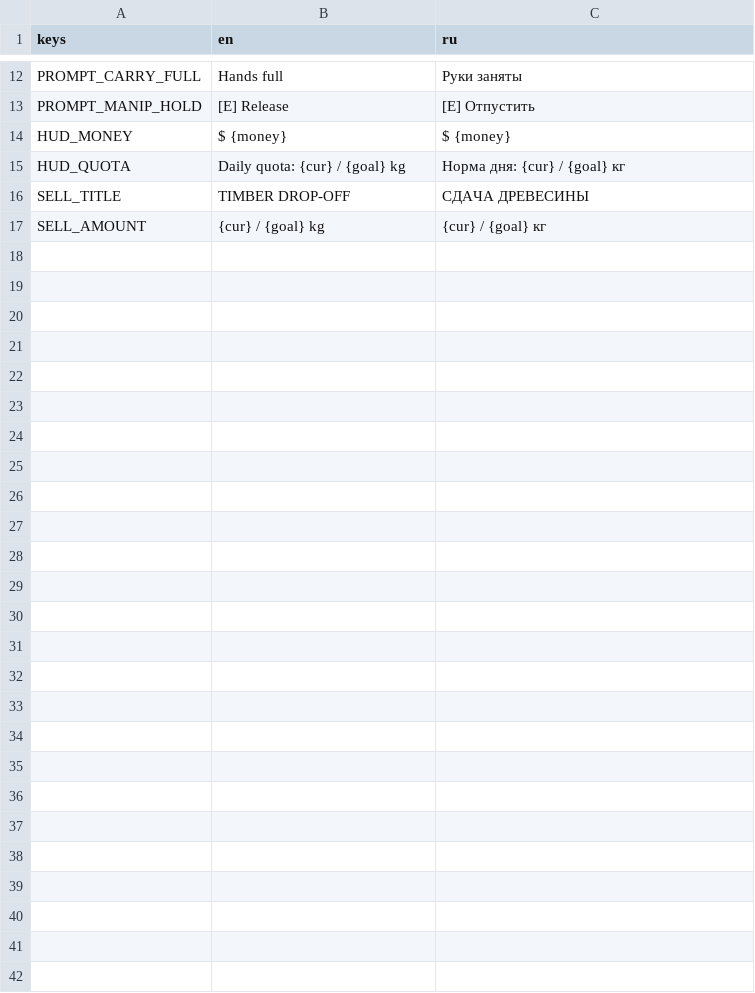
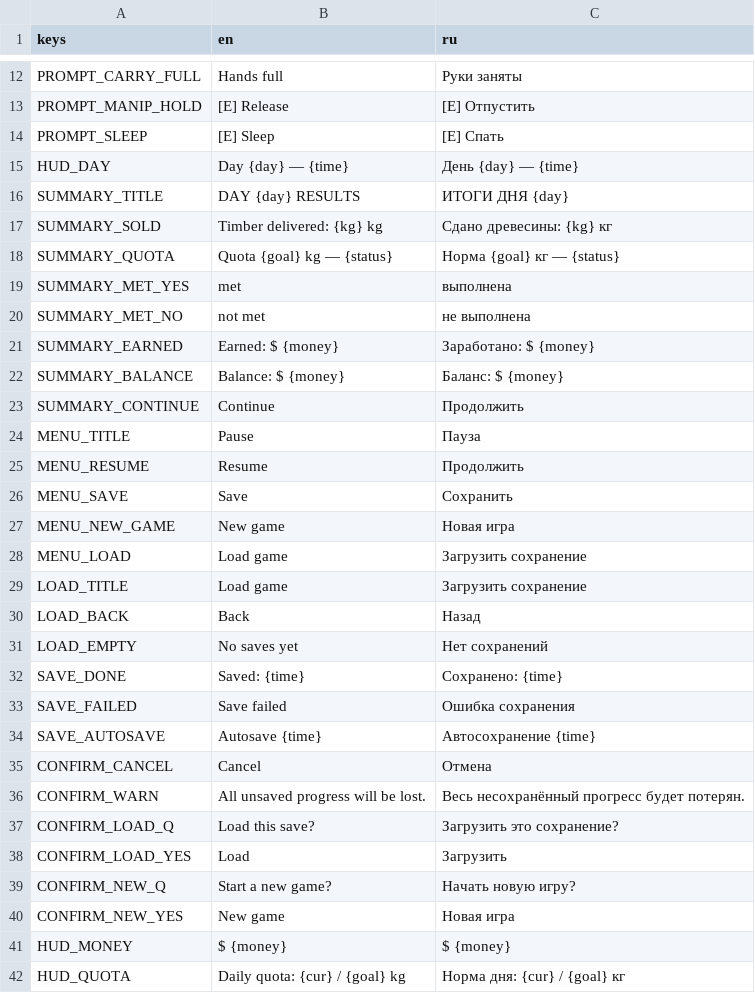
Before and after one commit to 9xxdpxx6/the-last-logger-v1, a CSV file: localization/translations.csv, drawn as a sheet; only a part is shown, gaps mark what is left out; the shorter side is filled out with more unchanged rows; the diff names each change by its address in the sheet, - before the commit and + after, or states it on an @@ line.

Commit message:
Add day/night cycle: sleep, day summary, save/load menu, daily economy
Day loop and surrounding systems, all UI routed through translations:

- DayNight autoload: 24h time-of-day, day counter, signals (time_changed,
  day_ended, new_day_started). Days roll over silently at midnight; sleeping
  in a bed shows the day summary and wakes at 06:00. Sleeping past midnight no
  longer double-counts the day.
- day_sky: full day/night lighting cycle (sun arc, sky/ambient tint, night).
- Bed greybox + sleep interaction via aim/idle state.
- SaveManager autoload: timestamped saves in user://saves, autosave on sleep,
  load newest on start.
- Pause menu (Esc): Continue / Save / New Game / Load (save list by datetime),
  with a confirm dialog for destructive actions. Crosshair hidden on overlays.
- Economy: per-day earned/sold tracking, reset_all, save/load dict; HUD daily
  quota resets each morning.
- Sell zone: only counts logs fully inside the bin; stockpile cleared every
  3 days (Economy.collect_interval).
- All menu/HUD/summary text moved to translations (ru/en).

```diff
--- a/localization/translations.csv
+++ b/localization/translations.csv
+row 14: PROMPT_SLEEP | [E] Sleep | [E] Спать
+row 15: HUD_DAY | Day {day} — {time} | День {day} — {time}
+row 16: SUMMARY_TITLE | DAY {day} RESULTS | ИТОГИ ДНЯ {day}
+row 17: SUMMARY_SOLD | Timber delivered: {kg} kg | Сдано древесины: {kg} кг
+row 18: SUMMARY_QUOTA | Quota {goal} kg — {status} | Норма {goal} кг — {status}
+row 19: SUMMARY_MET_YES | met | выполнена
+row 20: SUMMARY_MET_NO | not met | не выполнена
+row 21: SUMMARY_EARNED | Earned: $ {money} | Заработано: $ {money}
+row 22: SUMMARY_BALANCE | Balance: $ {money} | Баланс: $ {money}
+row 23: SUMMARY_CONTINUE | Continue | Продолжить
+row 24: MENU_TITLE | Pause | Пауза
+row 25: MENU_RESUME | Resume | Продолжить
+row 26: MENU_SAVE | Save | Сохранить
+row 27: MENU_NEW_GAME | New game | Новая игра
+row 28: MENU_LOAD | Load game | Загрузить сохранение
+row 29: LOAD_TITLE | Load game | Загрузить сохранение
+row 30: LOAD_BACK | Back | Назад
+row 31: LOAD_EMPTY | No saves yet | Нет сохранений
+row 32: SAVE_DONE | Saved: {time} | Сохранено: {time}
+row 33: SAVE_FAILED | Save failed | Ошибка сохранения
+row 34: SAVE_AUTOSAVE | Autosave {time} | Автосохранение {time}
+row 35: CONFIRM_CANCEL | Cancel | Отмена
+row 36: CONFIRM_WARN | All unsaved progress will be lost. | Весь несохранённый прогресс будет потерян.
+row 37: CONFIRM_LOAD_Q | Load this save? | Загрузить это сохранение?
+row 38: CONFIRM_LOAD_YES | Load | Загрузить
+row 39: CONFIRM_NEW_Q | Start a new game? | Начать новую игру?
+row 40: CONFIRM_NEW_YES | New game | Новая игра
```
Also changed, not shown: 24 other files.
